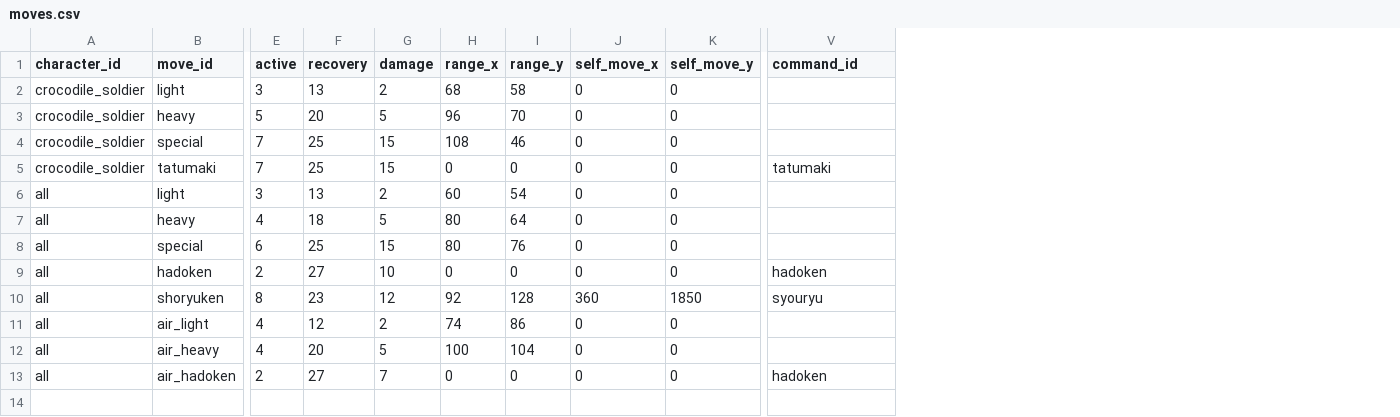
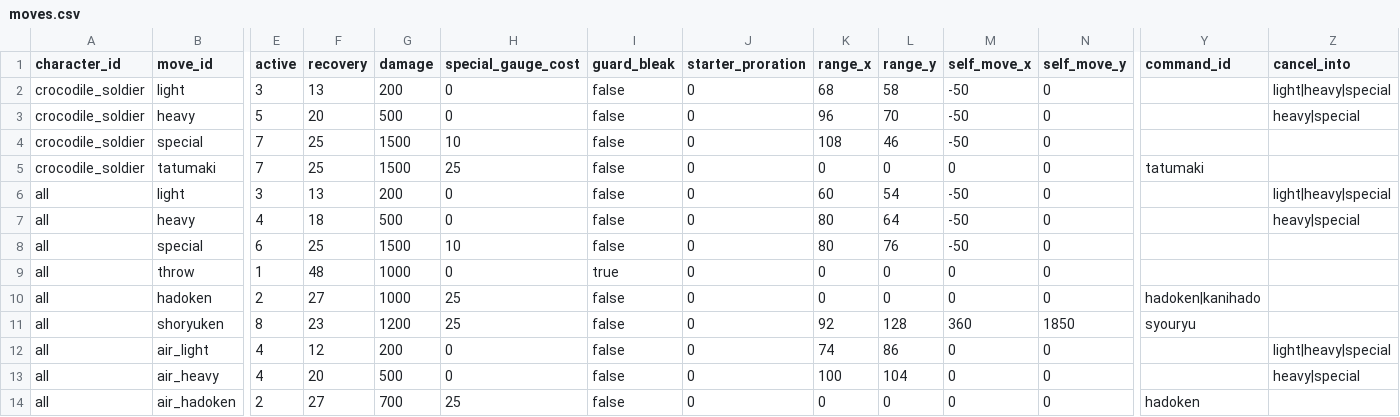
Before and after one commit to Takepath/FightingGame2D, a CSV file: FightingGame2D/public/data/moves.csv, drawn as a sheet; only a part is shown, gaps mark what is left out; addresses are those after the commit; rows hold the shown columns only; the diff names each change by its address in the sheet, - before the commit and + after, or states it on an @@ line.

Commit message:
feat: add throw input button and enhance move definition properties
- Introduced a new input button for Throw.
- Expanded MoveDefinition interface with additional properties:
  - damage: specifies damage dealt in HP points.
  - specialGaugeCost: indicates the special gauge cost for moves.
  - guardPiercing: determines if the move can bypass guard.
  - starterProration: sets the proration rate for combo starters.
  - cancelInto: allows specifying attack button types for canceling.
- Updated CharacterDefinition interface to include colorVariant and maxHealth properties.

```diff
--- a/FightingGame2D/public/data/moves.csv
+++ b/FightingGame2D/public/data/moves.csv
+column H (special_gauge_cost), rows 2-8: 0 | 0 | 10 | 25 | 0 | 0 | 10; rows 10-14: 25 | 25 | 0 | 0 | 25
+column I (guard_bleak), rows 2-8: all false; rows 10-14: all false
+column J (starter_proration), rows 2-8: all 0; rows 10-14: all 0
+column Z (cancel_into), rows 2-7: light|heavy|special | heavy|special |  |  | light|heavy|special | heavy|special; rows 12-13: light|heavy|special | heavy|special
-G2 (damage): 2
+G2 (damage): 200
-M2:M4 (self_move_x): 0
+M2:M4 (self_move_x): -50
-G3 (damage): 5
+G3 (damage): 500
-G4:G5 (damage): 15
+G4:G5 (damage): 1500
-G6 (damage): 2
+G6 (damage): 200
-M6:M8 (self_move_x): 0
+M6:M8 (self_move_x): -50
-G7 (damage): 5
+G7 (damage): 500
-G8 (damage): 15
+G8 (damage): 1500
+row 9: all | throw | 1 | 48 | 1000 | 0 | true | 0 | 0 | 0 | 0 | 0
-G10 (damage): 10
+G10 (damage): 1000
-Y10 (command_id): hadoken
+Y10 (command_id): hadoken|kanihado
-G11 (damage): 12
+G11 (damage): 1200
-G12 (damage): 2
+G12 (damage): 200
-G13 (damage): 5
+G13 (damage): 500
-G14 (damage): 7
+G14 (damage): 700
```
Also changed, not shown: FightingGame2D/public/data/characters.csv, 11 other files.
